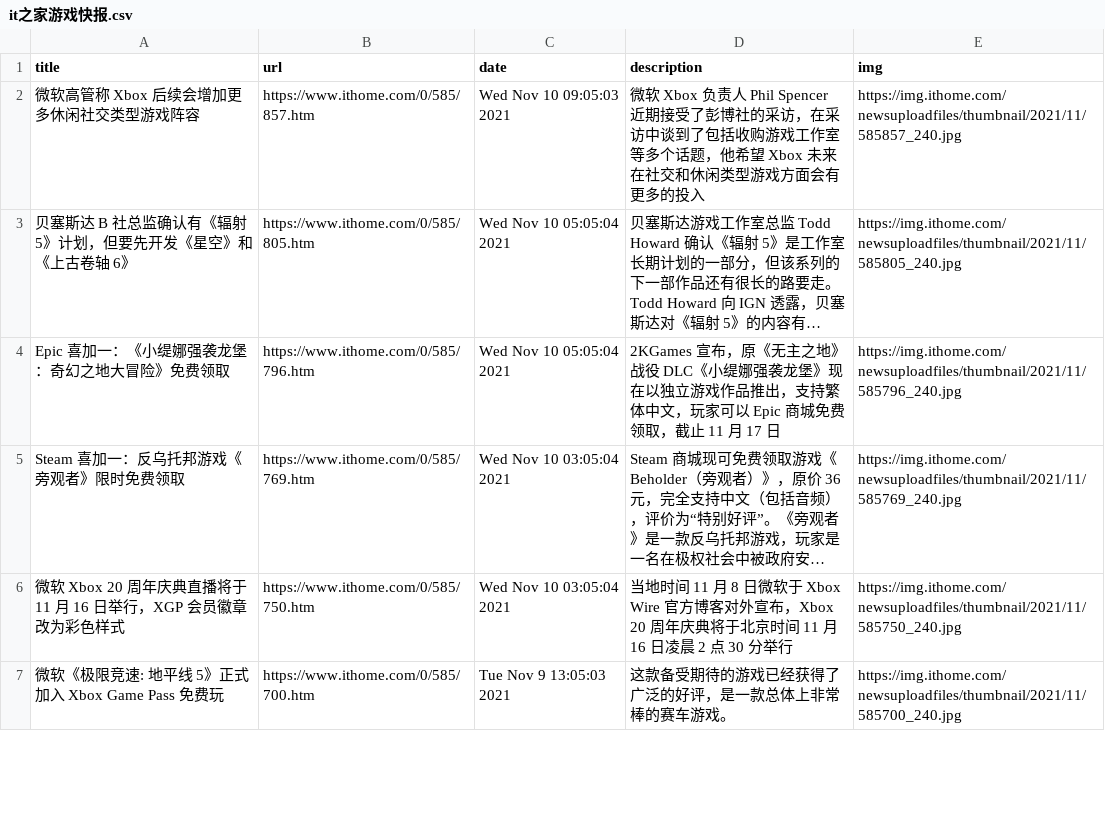
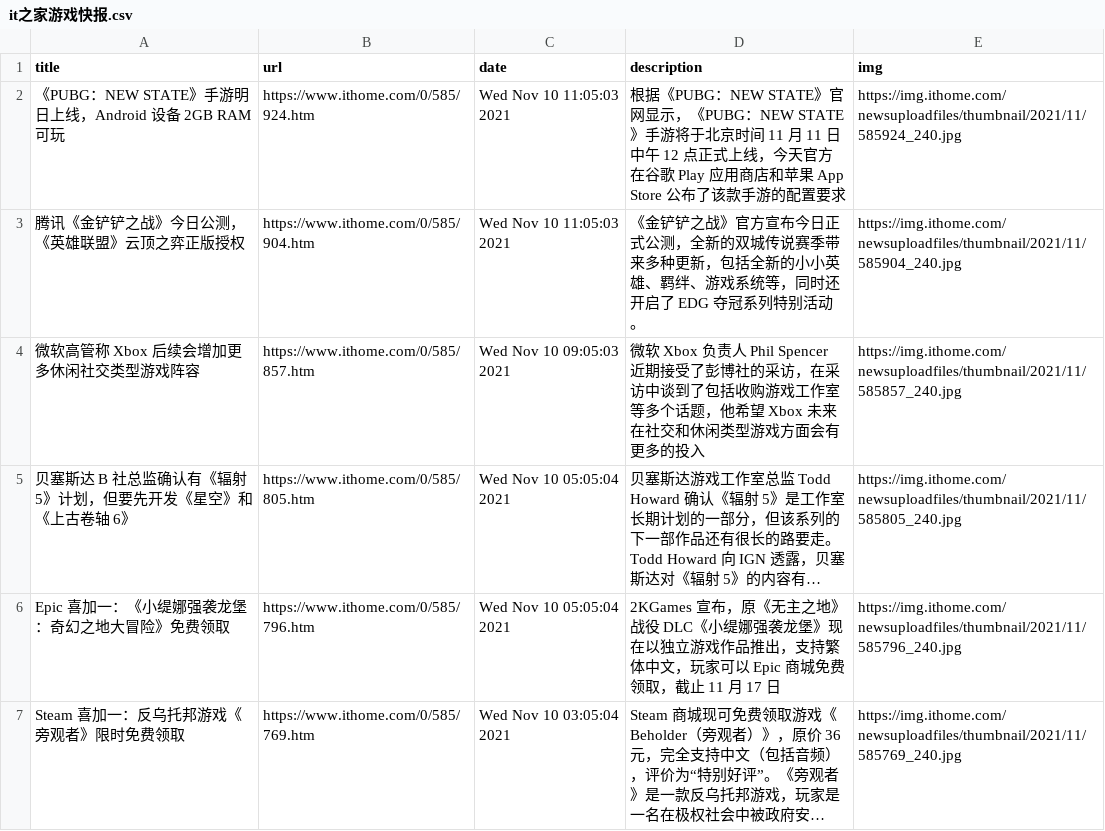
Before and after one commit to c-chen0902/rss, a CSV file: it之家游戏快报.csv, drawn as a sheet; only a part is shown; the shorter side is filled out with more unchanged rows; long unchanged cells end in …; the diff names each change by its address in the sheet, - before the commit and + after, or states it on an @@ line.

```diff
--- a/it之家游戏快报.csv
+++ b/it之家游戏快报.csv
+row 2: 《PUBG：NEW STATE》手游明日上线，Android 设备 2GB RAM 可玩 | https://www.ithome.com/0/585/924.htm | Wed Nov 10 11:05:03 2021 | 根据《PUBG：NEW STATE》官网显示，《PUBG：NEW STATE》手游将于北京时间 11 月 11 日中午 12 点正式上线，今天官方在谷歌 Play 应用商店和苹果 App Store 公布了该款手游的配置要求 | https://img.ithome.com/newsuploadfiles/thumbnail/2021/11/585924_240.jpg
+row 3: 腾讯《金铲铲之战》今日公测，《英雄联盟》云顶之弈正版授权 | https://www.ithome.com/0/585/904.htm | Wed Nov 10 11:05:03 2021 | 《金铲铲之战》官方宣布今日正式公测，全新的双城传说赛季带来多种更新，包括全新的小小英雄、羁绊、游戏系统等，同时还开启了 EDG 夺冠系列特别活动。 | https://img.ithome.com/newsuploadfiles/thumbnail/2021/11/585904_240.jpg
```
Also changed, not shown: 4 other files.
